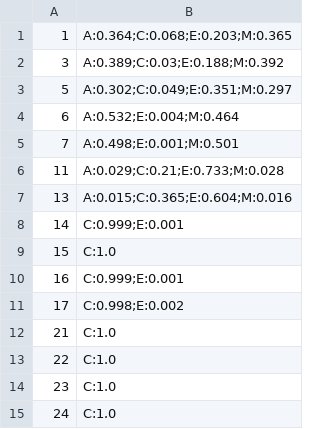
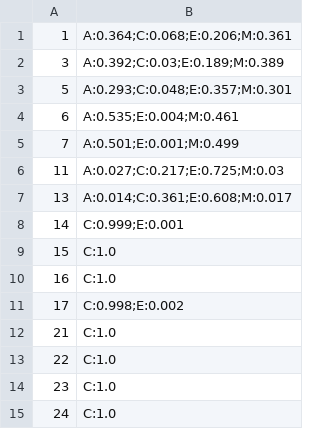
Before and after one commit to michaelgruenstaeudl/WARACS, a CSV file: examples/example_BayesTraits/02_output/tree_distribution__BayesTraits_likelihood_char1.csv, drawn as a sheet.

```diff
--- a/examples/example_BayesTraits/02_output/tree_distribution__BayesTraits_likelihood_char1.csv
+++ b/examples/example_BayesTraits/02_output/tree_distribution__BayesTraits_likelihood_char1.csv
@@ -1,11 +1,11 @@
-1,A:0.364;C:0.068;E:0.203;M:0.365
-3,A:0.389;C:0.03;E:0.188;M:0.392
-5,A:0.302;C:0.049;E:0.351;M:0.297
-6,A:0.532;E:0.004;M:0.464
-7,A:0.498;E:0.001;M:0.501
-11,A:0.029;C:0.21;E:0.733;M:0.028
-13,A:0.015;C:0.365;E:0.604;M:0.016
+1,A:0.364;C:0.068;E:0.206;M:0.361
+3,A:0.392;C:0.03;E:0.189;M:0.389
+5,A:0.293;C:0.048;E:0.357;M:0.301
+6,A:0.535;E:0.004;M:0.461
+7,A:0.501;E:0.001;M:0.499
+11,A:0.027;C:0.217;E:0.725;M:0.03
+13,A:0.014;C:0.361;E:0.608;M:0.017
 14,C:0.999;E:0.001
 15,C:1.0
-16,C:0.999;E:0.001
+16,C:1.0
 17,C:0.998;E:0.002
```
Also changed, not shown: examples/example_TreeGraph2/01_input/tree_distribution__BayesTraits_likelihood_char1.csv, 12 other files.
